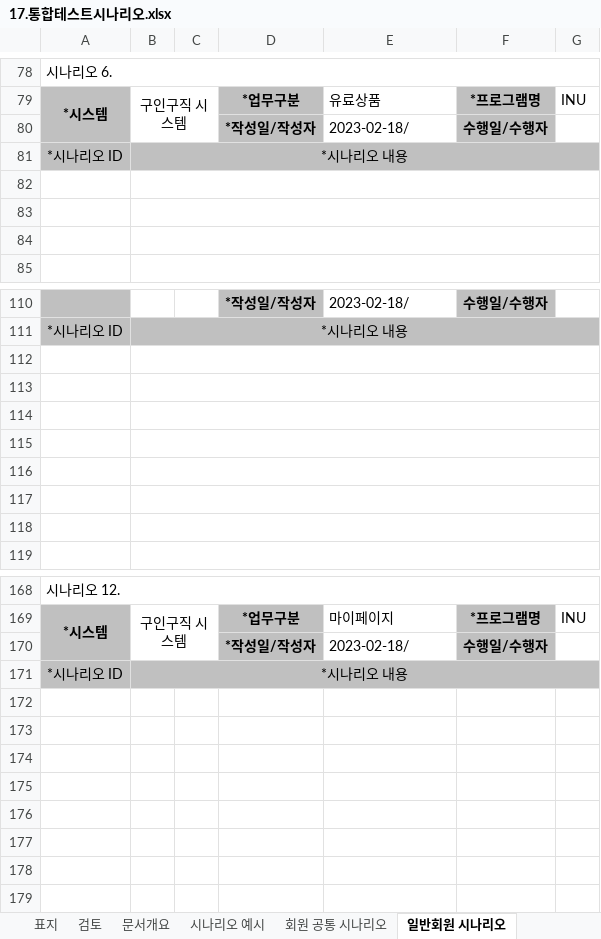
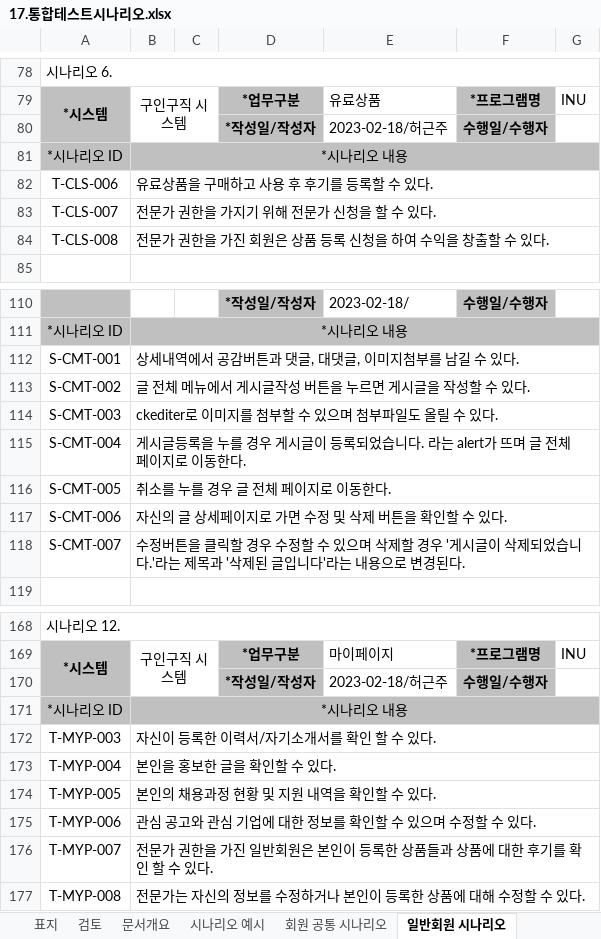
Before and after one commit to facio313/FinalProject, an Excel workbook: 산출물/17.통합테스트시나리오.xlsx, sheet 일반회원 시나리오, drawn as a sheet; only a part is shown, gaps mark what is left out; values as stored, in another font and other column widths than the file's, no borders; charts and pictures not drawn; the diff covers the shown part only; the diff names each change by its address in the sheet, - before the commit and + after, or states it on an @@ line.

```diff
--- a/산출물/17.통합테스트시나리오.xlsx (sheet 일반회원 시나리오)
+++ b/산출물/17.통합테스트시나리오.xlsx (sheet 일반회원 시나리오)
-E80: 2023-02-18/
+E80: 2023-02-18/허근주
-row 82: (empty)
+row 82: T-CLS-006 | 유료상품을 구매하고 사용 후 후기를 등록할 수 있다.
-row 83: (empty)
+row 83: T-CLS-007 | 전문가 권한을 가지기 위해 전문가 신청을 할 수 있다.
-row 84: (empty)
+row 84: T-CLS-008 | 전문가 권한을 가진 회원은 상품 등록 신청을 하여 수익을 창출할 수 있다.
-row 112: (empty)
+row 112: S-CMT-001 | 상세내역에서 공감버튼과 댓글, 대댓글, 이미지첨부를 남길 수 있다.
-row 113: (empty)
+row 113: S-CMT-002 | 글 전체 메뉴에서 게시글작성 버튼을 누르면 게시글을 작성할 수 있다.
-row 114: (empty)
+row 114: S-CMT-003 | ckediter로 이미지를 첨부할 수 있으며 첨부파일도 올릴 수 있다.
-row 115: (empty)
+row 115: S-CMT-004 | 게시글등록을 누를 경우 게시글이 등록되었습니다. 라는 alert가 뜨며 글 전체 페이지로 이동한다.
-row 116: (empty)
+row 116: S-CMT-005 | 취소를 누를 경우 글 전체 페이지로 이동한다.
-row 117: (empty)
+row 117: S-CMT-006 | 자신의 글 상세페이지로 가면 수정 및 삭제 버튼을 확인할 수 있다.
-row 118: (empty)
+row 118: S-CMT-007 | 수정버튼을 클릭할 경우 수정할 수 있으며 삭제할 경우 '게시글이 삭제되었습니다.'라는 제목과 '삭제된 글입니다'라는 내용으로 변경된다.
-E170: 2023-02-18/
+E170: 2023-02-18/허근주
+row 172: T-MYP-003 | 자신이 등록한 이력서/자기소개서를 확인 할 수 있다.
+row 173: T-MYP-004 | 본인을 홍보한 글을 확인할 수 있다.
+row 174: T-MYP-005 | 본인의 채용과정 현황 및 지원 내역을 확인할 수 있다.
+row 175: T-MYP-006 | 관심 공고와 관심 기업에 대한 정보를 확인할 수 있으며 수정할 수 있다.
+row 176: T-MYP-007 | 전문가 권한을 가진 일반회원은 본인이 등록한 상품들과 상품에 대한 후기를 확인 할 수 있다.
+row 177: T-MYP-008 | 전문가는 자신의 정보를 수정하거나 본인이 등록한 상품에 대해 수정할 수 있다.
```
Also changed, not shown: 11 edited cells elsewhere in this sheet, sheet 회원 공통 시나리오, sheet 기업회원 시나리오, sheet 관리자 시나리오, sheet 문서개요.
